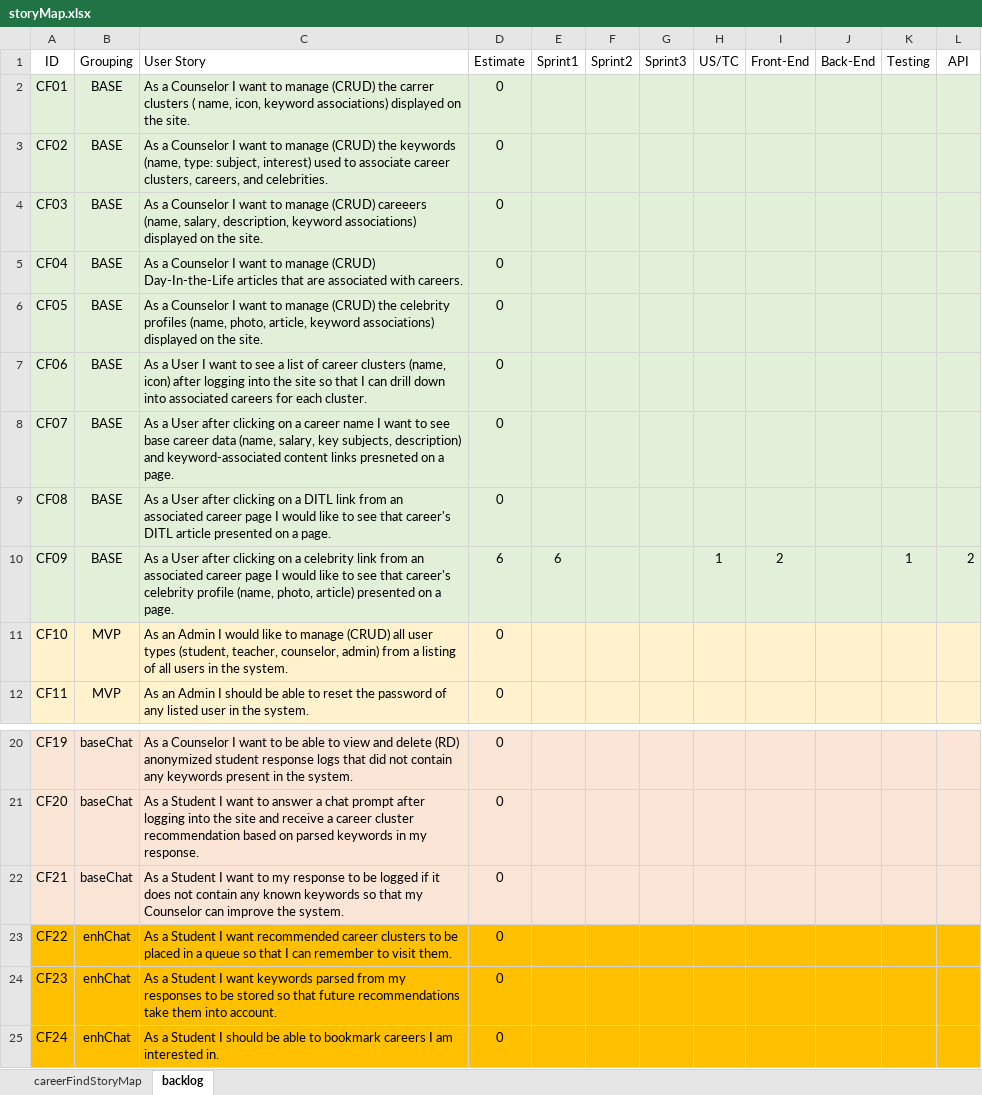
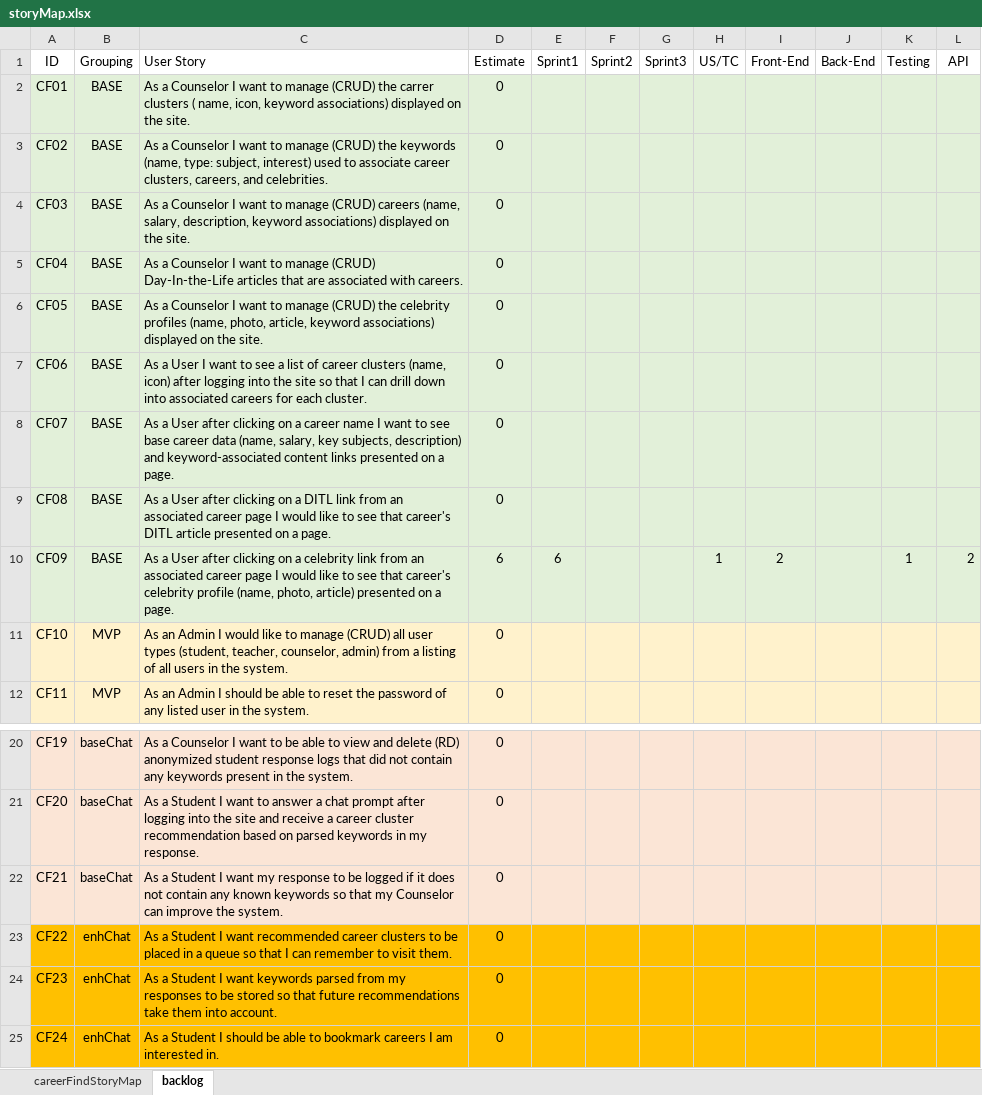
Before and after one commit to audiblePi/career-finder, an Excel workbook: docs/storyMap.xlsx, sheet backlog, drawn as a sheet; only a part is shown, gaps mark what is left out; values as stored, in another font and other column widths than the file's, no borders; the diff names each change by its address in the sheet, - before the commit and + after, or states it on an @@ line.

Commit message:
Updates to storyMap while populating pivotal

```diff
--- a/docs/storyMap.xlsx (sheet backlog)
+++ b/docs/storyMap.xlsx (sheet backlog)
-C4 (User Story): …manage (CRUD) careeers (name, salary,…
+C4 (User Story): …manage (CRUD) careers (name, salary,…
-C8 (User Story): …content links presneted on a…
+C8 (User Story): …content links presented on a…
-C22 (User Story): …I want to my response…
+C22 (User Story): …I want my response…
```
Also changed, not shown: sheet careerFindStoryMap.
